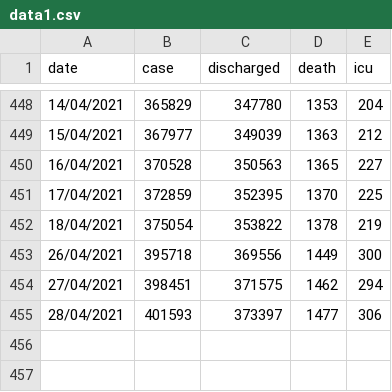
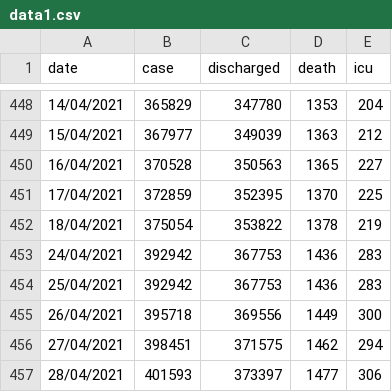
Before and after one commit to DrDiban/covid_Malaysia, a CSV file: data1.csv, drawn as a sheet; only a part is shown, gaps mark what is left out; the diff names each change by its address in the sheet, - before the commit and + after, or states it on an @@ line.

Commit message:
Update data1.csv

```diff
--- a/data1.csv
+++ b/data1.csv
+row 453: 24/04/2021 | 392942 | 367753 | 1436 | 283
+row 454: 25/04/2021 | 392942 | 367753 | 1436 | 283
```
